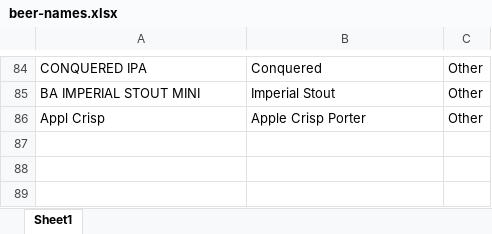
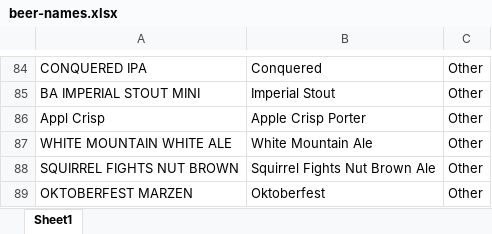
Before and after one commit to aidanmolnar/CCB-Map, an Excel workbook: caches/beer-names.xlsx, sheet Sheet1, drawn as a sheet; only a part is shown, gaps mark what is left out; values as stored, in another font and other column widths than the file's, no borders; the diff names each change by its address in the sheet, - before the commit and + after, or states it on an @@ line.

```diff
--- a/caches/beer-names.xlsx (sheet Sheet1)
+++ b/caches/beer-names.xlsx (sheet Sheet1)
+row 87: WHITE MOUNTAIN WHITE ALE | White Mountain Ale | Other
+row 88: SQUIRREL FIGHTS NUT BROWN | Squirrel Fights Nut Brown Ale | Other
+row 89: OKTOBERFEST MARZEN | Oktoberfest | Other
```
Also changed, not shown: 4 other files.
